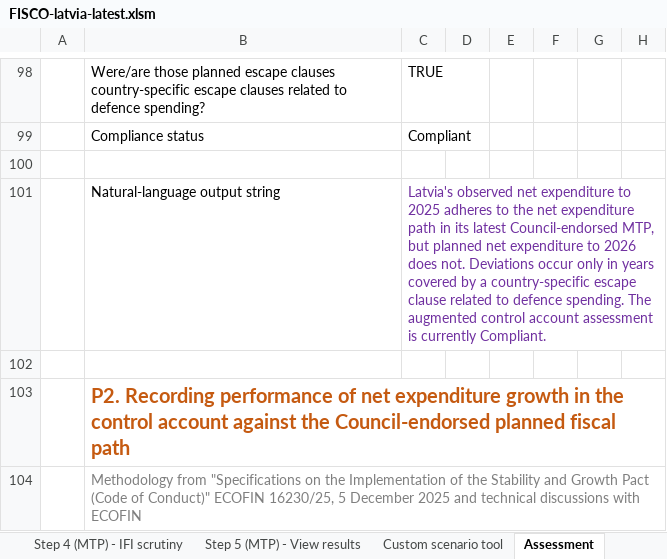
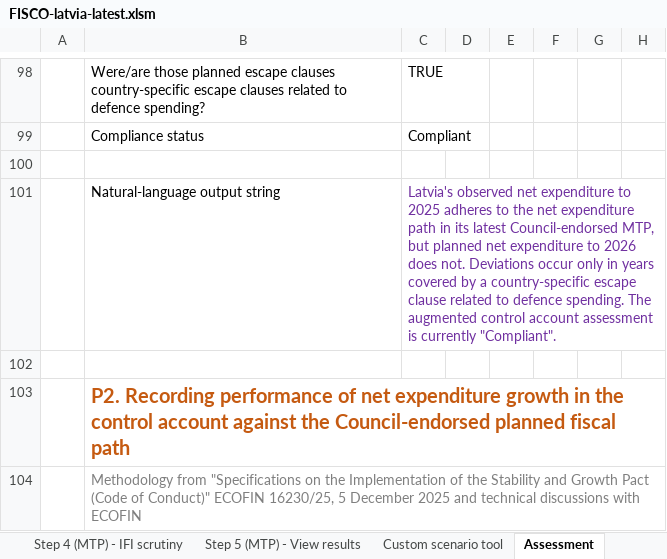
Before and after one commit to GitScotty/fisco-site, an Excel workbook: src/assets/downloads/FISCO-latvia-latest.xlsm, sheet Assessment, drawn as a sheet; only a part is shown, gaps mark what is left out; values as stored, in another font and other column widths than the file's, no borders; conditional formats not drawn; the diff names each change by its address in the sheet, - before the commit and + after, or states it on an @@ line.

```diff
--- a/src/assets/downloads/FISCO-latvia-latest.xlsm (sheet Assessment)
+++ b/src/assets/downloads/FISCO-latvia-latest.xlsm (sheet Assessment)
-C101: …is currently Compliant.
+C101: …is currently "Compliant".
```
Also changed, not shown: sheet Step 4 (IMPL) - View results, src/assets/downloads/FISCO-template-latest.xlsm.
